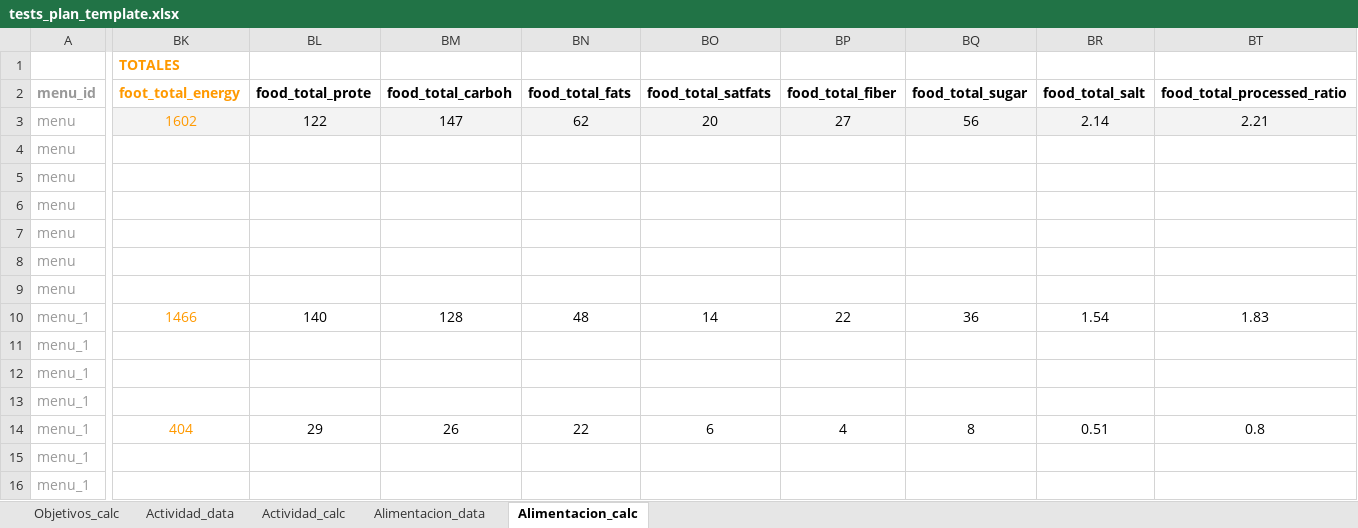
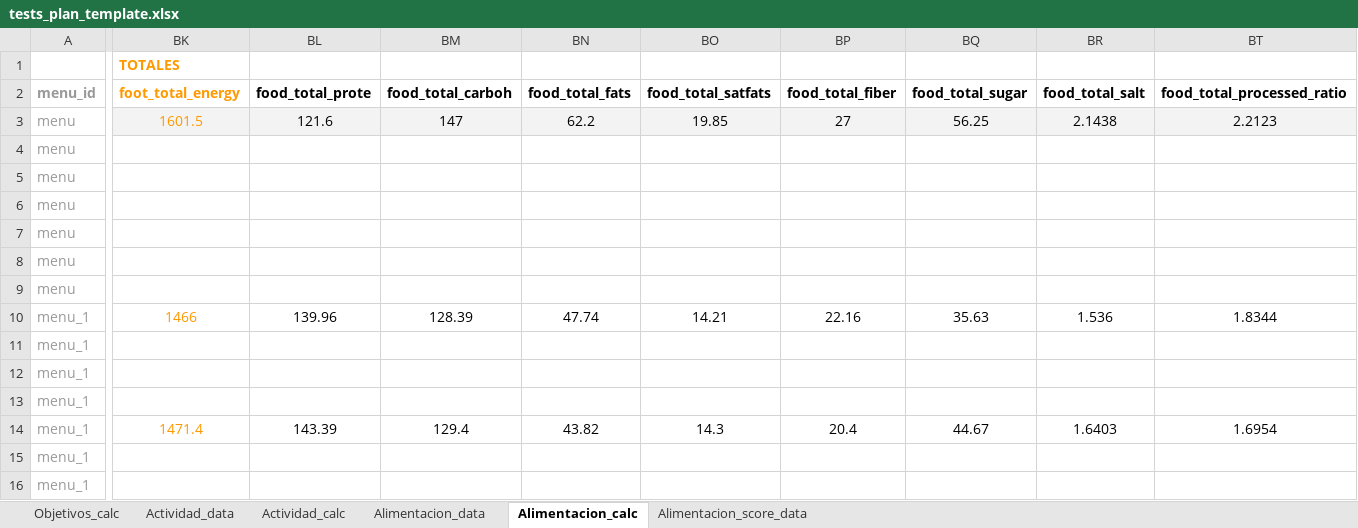
Before and after one commit to oscanton/gymjan, an Excel workbook: tests_plan_template.xlsx, sheet Alimentacion_calc, drawn as a sheet; only a part is shown, gaps mark what is left out; values as stored, in another font and other column widths than the file's, no borders; removed rows and columns are numbered as before the commit, all else as after; rows hold the shown columns only; the diff covers the shown part only; the diff names each change by its address in the sheet, - before the commit and + after, or states it on an @@ line.

```diff
--- a/tests_plan_template.xlsx (sheet Alimentacion_calc)
+++ b/tests_plan_template.xlsx (sheet Alimentacion_calc)
+sheet tab: Alimentacion_score_data
-BK3 (foot_total_energy): 1602
+BK3 (foot_total_energy): 1601.5
-BL3 (food_total_prote): 122
+BL3 (food_total_prote): 121.6
-BN3 (food_total_fats): 62
+BN3 (food_total_fats): 62.2
-BO3 (food_total_satfats): 20
+BO3 (food_total_satfats): 19.85
-BQ3 (food_total_sugar): 56
+BQ3 (food_total_sugar): 56.25
-BR3 (food_total_salt): 2.14
+BR3 (food_total_salt): 2.1438
-BT3 (food_total_processed_ratio): 2.21
+BT3 (food_total_processed_ratio): 2.2123
-BL10 (food_total_prote): 140
+BL10 (food_total_prote): 139.96
-BM10 (food_total_carboh): 128
+BM10 (food_total_carboh): 128.39
-BN10 (food_total_fats): 48
+BN10 (food_total_fats): 47.74
-BO10 (food_total_satfats): 14
+BO10 (food_total_satfats): 14.21
-BP10 (food_total_fiber): 22
+BP10 (food_total_fiber): 22.16
-BQ10 (food_total_sugar): 36
+BQ10 (food_total_sugar): 35.63
-BR10 (food_total_salt): 1.54
+BR10 (food_total_salt): 1.536
-BT10 (food_total_processed_ratio): 1.83
+BT10 (food_total_processed_ratio): 1.8344
-row 14: menu_1 | 404 | 29 | 26 | 22 | 6 | 4 | 8 | 0.51 | 0.8
+row 14: menu_1 | 1471.4 | 143.39 | 129.4 | 43.82 | 14.3 | 20.4 | 44.67 | 1.6403 | 1.6954
```
Also changed, not shown: 2 edited cells elsewhere in this sheet, sheet Alimentacion_data, sheet Actividad_calc, sheet Objetivos_calc, sheet Actividad_data, formulas that keep their value, hidden cells, 31 other files.
